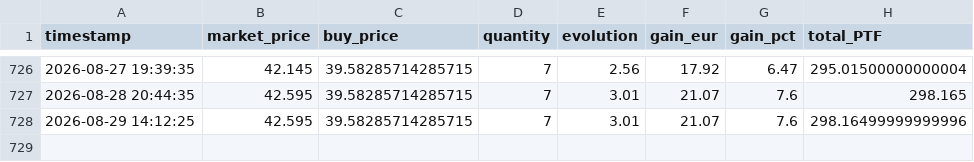
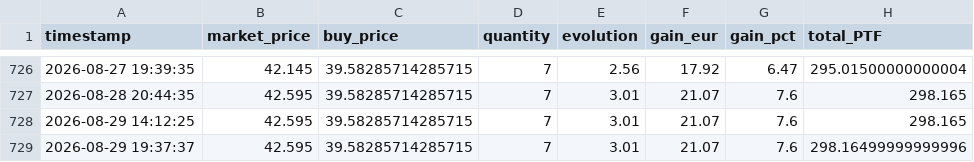
Before and after one commit to thomchapuis/portfolio-tracker, a CSV file: etf_history.csv, drawn as a sheet; only a part is shown, gaps mark what is left out.

```diff
--- a/etf_history.csv
+++ b/etf_history.csv
@@ -727,2 +727,3 @@ timestamp,market_price,buy_price,quantity,evolution,gain_eur,gain_pct,total_PTF
 2026-08-28 20:44:35,42.595,39.58285714285715,7,3.01,21.07,7.6,298.165
-2026-08-29 14:12:25,42.595,39.58285714285715,7,3.01,21.07,7.6,298.16499999999996
+2026-08-29 14:12:25,42.595,39.58285714285715,7,3.01,21.07,7.6,298.165
+2026-08-29 19:37:37,42.595,39.58285714285715,7,3.01,21.07,7.6,298.16499999999996
```
Also changed, not shown: 1 other file.
